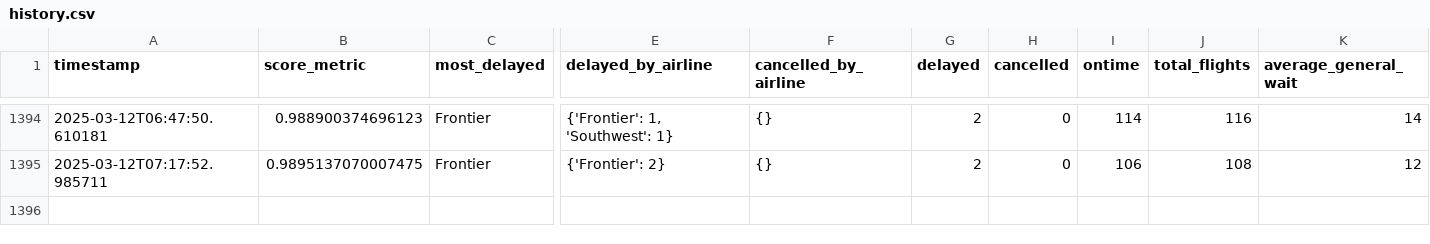
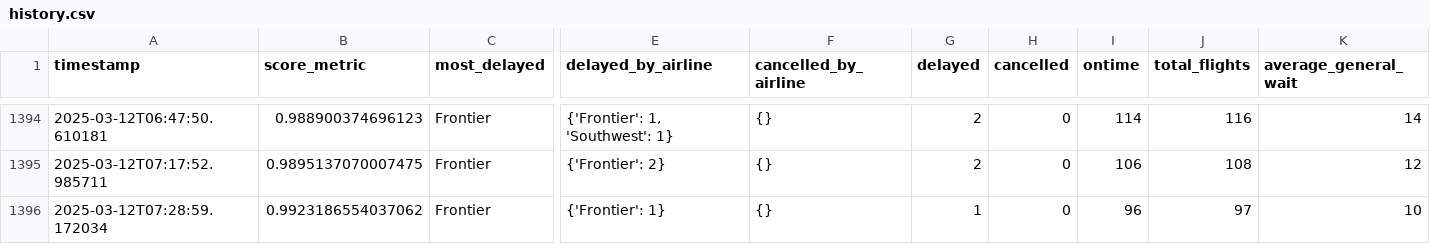
Before and after one commit to cruzdariel/how_is_mco_today, a CSV file: history.csv, drawn as a sheet; only a part is shown, gaps mark what is left out; rows hold the shown columns only; the diff names each change by its address in the sheet, - before the commit and + after, or states it on an @@ line.

Commit message:
Auto-update CSV

```diff
--- a/history.csv
+++ b/history.csv
+row 1396: 2025-03-12T07:28:59.172034 | 0.9923186554037062 | Frontier | {'Frontier': 1} | {} | 1 | 0 | 96 | 97 | 10
```
